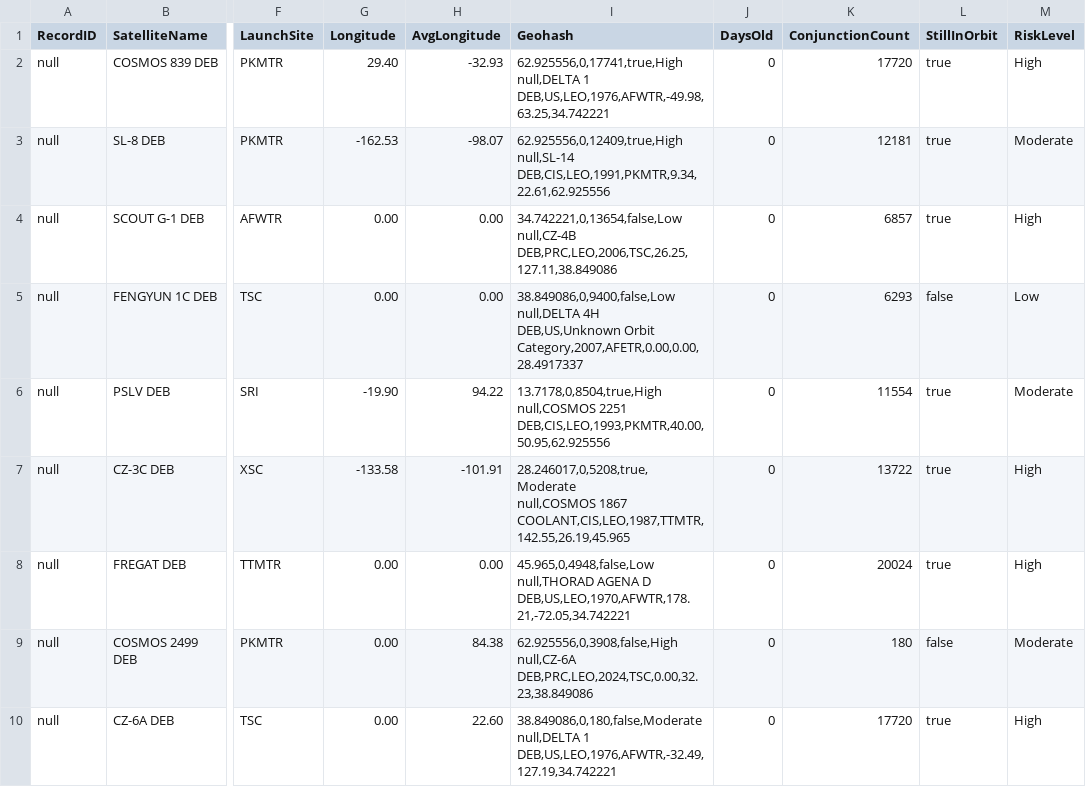
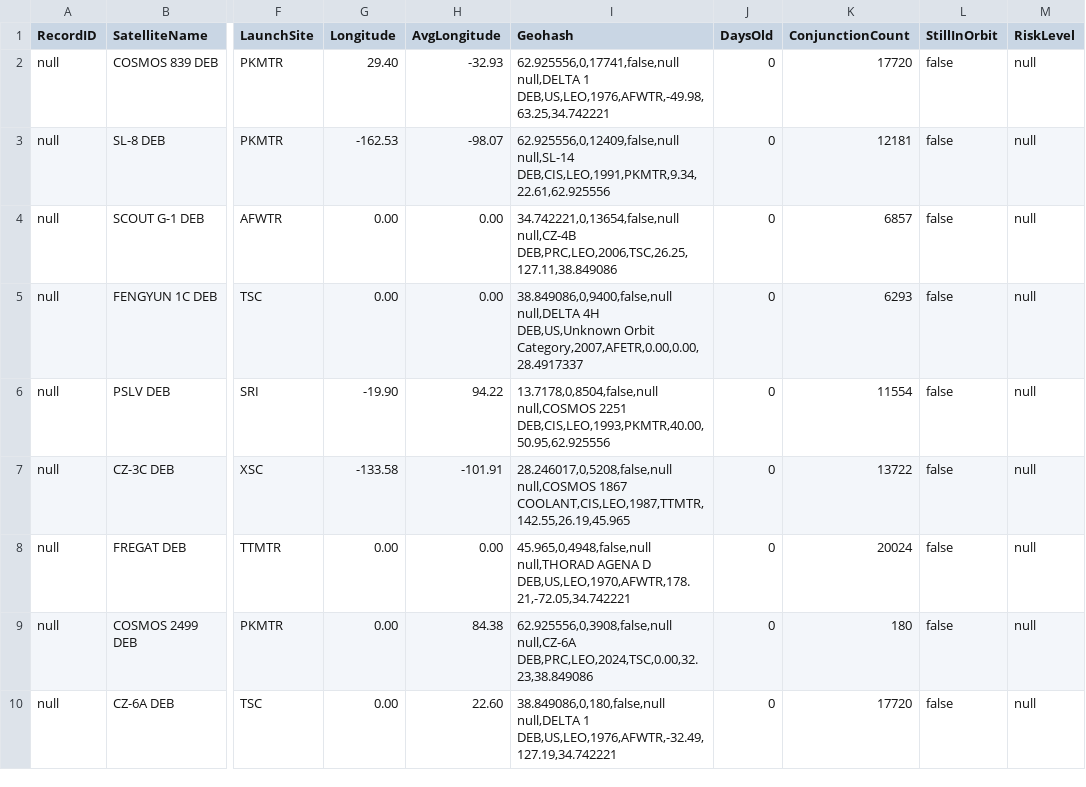
Before and after one commit to Aestrada50/OOP_project, a CSV file: debris_tracking_report.csv, drawn as a sheet; only a part is shown, gaps mark what is left out; ↵ is a line break in a cell; the diff covers the shown part only; the diff names each change by its address in the sheet, - before the commit and + after, or states it on an @@ line.

```diff
--- a/debris_tracking_report.csv
+++ b/debris_tracking_report.csv
-I2 (Geohash): 62.925556,0,17741,true,High ↵ null,DELTA 1…
+I2 (Geohash): 62.925556,0,17741,false,null ↵ null,DELTA 1…
-L2:L4 (StillInOrbit): true
+L2:L4 (StillInOrbit): false
-M2 (RiskLevel): High
+M2 (RiskLevel): null
-I3 (Geohash): 62.925556,0,12409,true,High ↵ null,SL-14 DEB,CIS,LEO,1991,PKMTR,9.34,22.61,62.925556
+I3 (Geohash): 62.925556,0,12409,false,null ↵ null,SL-14 DEB,CIS,LEO,1991,PKMTR,9.34,22.61,62.925556
-M3 (RiskLevel): Moderate
+M3 (RiskLevel): null
-I4 (Geohash): 34.742221,0,13654,false,Low ↵ null,CZ-4B DEB,PRC,LEO,2006,TSC,26.25,127.11,38.849086
+I4 (Geohash): 34.742221,0,13654,false,null ↵ null,CZ-4B DEB,PRC,LEO,2006,TSC,26.25,127.11,38.849086
-M4 (RiskLevel): High
+M4 (RiskLevel): null
-I5 (Geohash): 38.849086,0,9400,false,Low ↵ null,DELTA 4H…
+I5 (Geohash): 38.849086,0,9400,false,null ↵ null,DELTA 4H…
-M5 (RiskLevel): Low
+M5 (RiskLevel): null
-I6 (Geohash): 13.7178,0,8504,true,High ↵ null,COSMOS 2251…
+I6 (Geohash): 13.7178,0,8504,false,null ↵ null,COSMOS 2251…
-L6:L8 (StillInOrbit): true
+L6:L8 (StillInOrbit): false
-M6 (RiskLevel): Moderate
+M6 (RiskLevel): null
-I7 (Geohash): 28.246017,0,5208,true,Moderate ↵ null,COSMOS 1867…
+I7 (Geohash): 28.246017,0,5208,false,null ↵ null,COSMOS 1867…
-M7:M8 (RiskLevel): High
+M7:M8 (RiskLevel): null
-I8 (Geohash): 45.965,0,4948,false,Low ↵ null,THORAD AGENA…
+I8 (Geohash): 45.965,0,4948,false,null ↵ null,THORAD AGENA…
-I9 (Geohash): 62.925556,0,3908,false,High ↵ null,CZ-6A DEB,PRC,LEO,2024,TSC,0.00,32.23,38.849086
+I9 (Geohash): 62.925556,0,3908,false,null ↵ null,CZ-6A DEB,PRC,LEO,2024,TSC,0.00,32.23,38.849086
-M9 (RiskLevel): Moderate
+M9 (RiskLevel): null
-I10 (Geohash): 38.849086,0,180,false,Moderate ↵ null,DELTA 1…
+I10 (Geohash): 38.849086,0,180,false,null ↵ null,DELTA 1…
-L10 (StillInOrbit): true
+L10 (StillInOrbit): false
-M10 (RiskLevel): High
+M10 (RiskLevel): null
```
Also changed, not shown: 43 edited cells elsewhere in this file, 10 other files.
